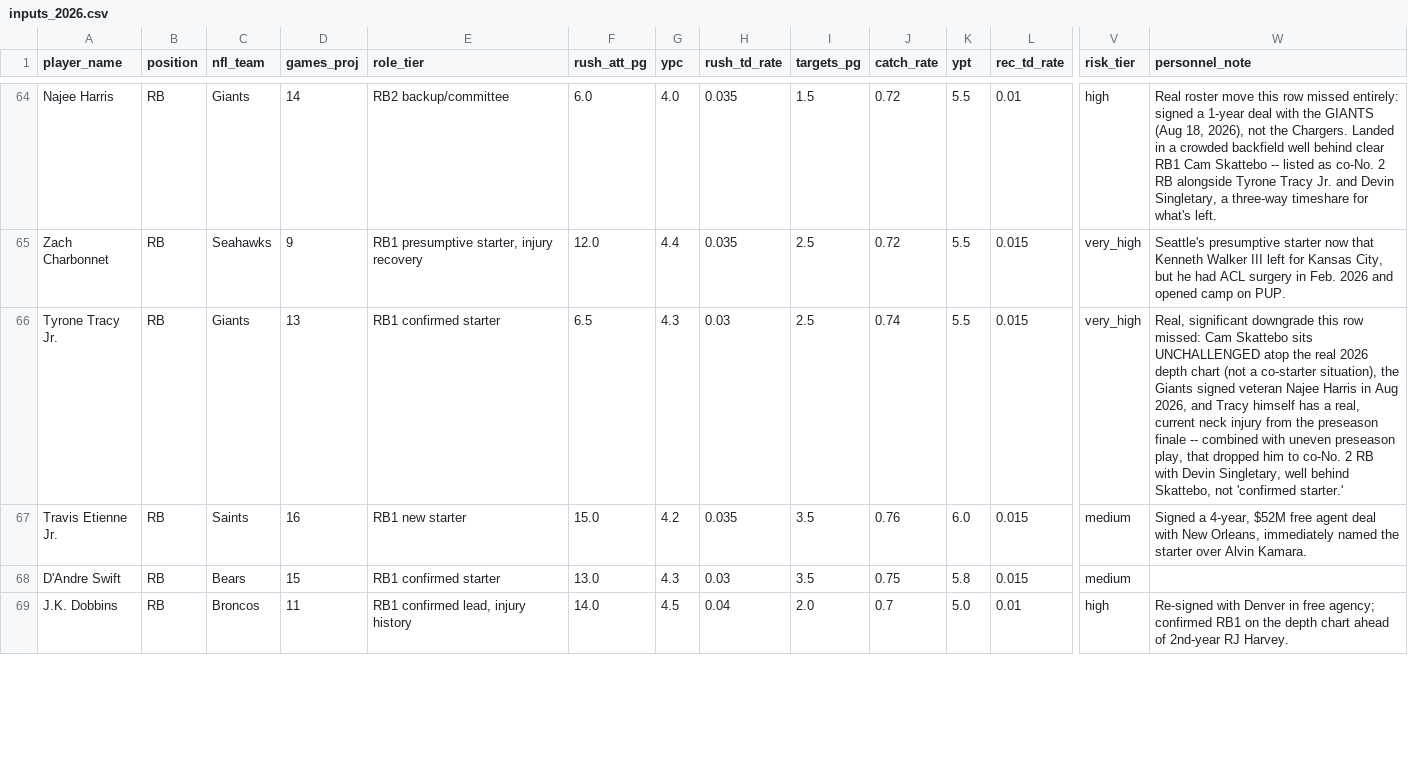
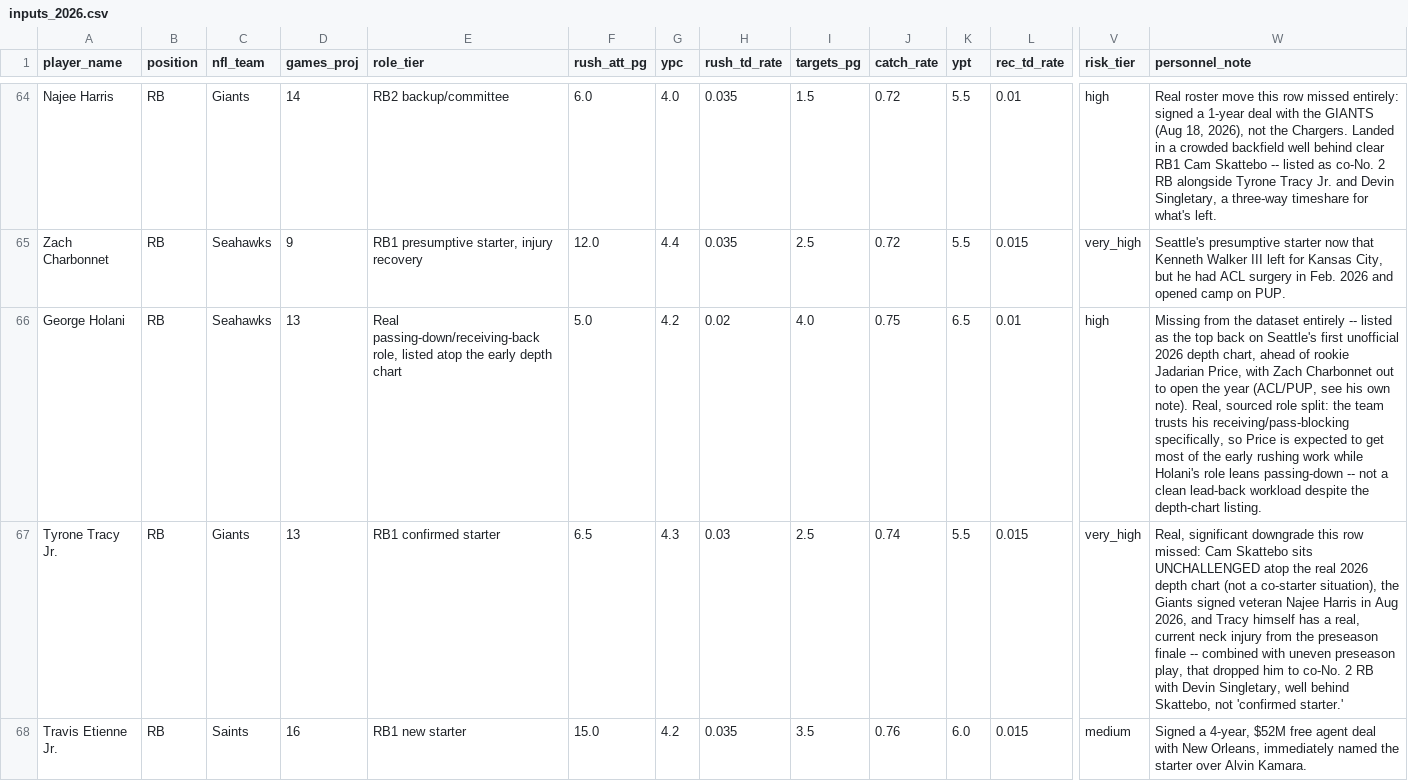
Before and after one commit to jsimone123189-cmd/Fantasy-football-auction, a CSV file: data/projections/inputs_2026.csv, drawn as a sheet; only a part is shown, gaps mark what is left out; the shorter side is filled out with more unchanged rows; rows hold the shown columns only; the diff names each change by its address in the sheet, - before the commit and + after, or states it on an @@ line.

```diff
--- a/data/projections/inputs_2026.csv
+++ b/data/projections/inputs_2026.csv
+row 66: George Holani | RB | Seahawks | 13 | Real passing-down/receiving-back role, listed atop the early depth chart | 5.0 | 4.2 | 0.02 | 4.0 | 0.75 | 6.5 | 0.01 | high | Missing from the dataset entirely -- listed as the top back on Seattle's first unofficial 2026 depth chart, ahead of rookie Jadarian Price, with Zach Charbonnet out to open the year (ACL/PUP, see his own note). Real, sourced role split: the team trusts his receiving/pass-blocking specifically, so Price is expected to get most of the early rushing work while Holani's role leans passing-down -- not a clean lead-back workload despite the depth-chart listing.
```
Also changed, not shown: data/projections/2026.csv, data/rivals/2026.csv.
